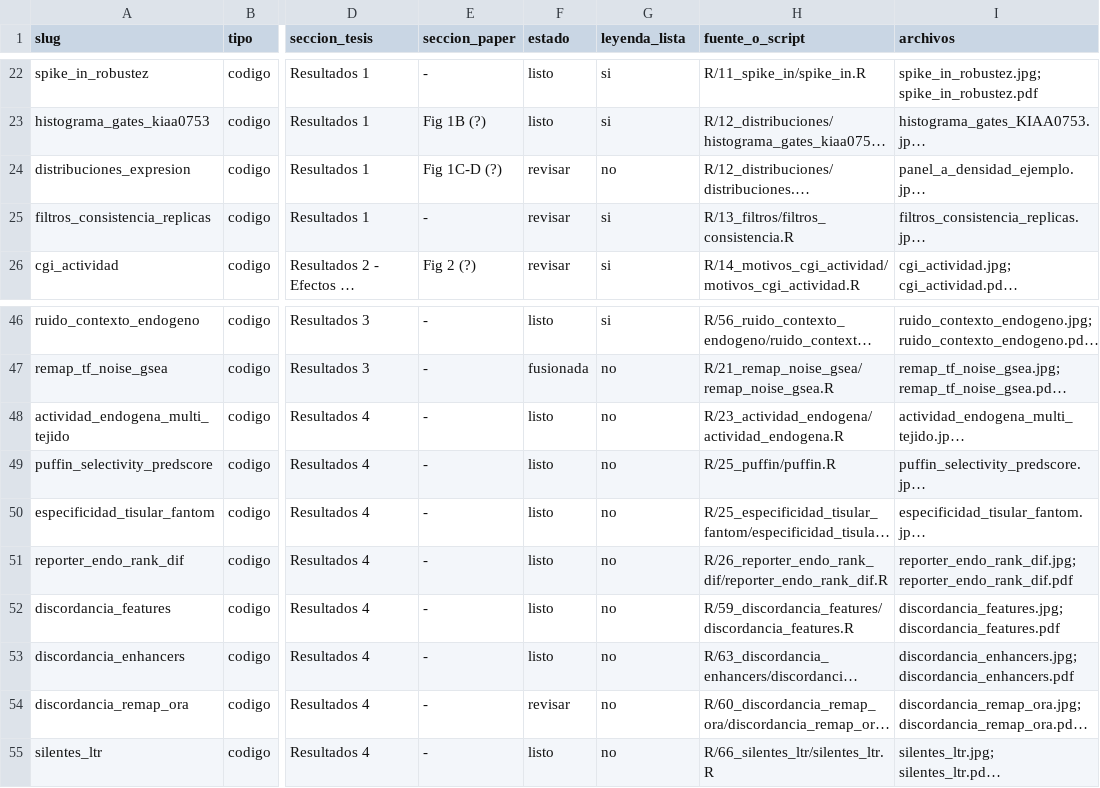
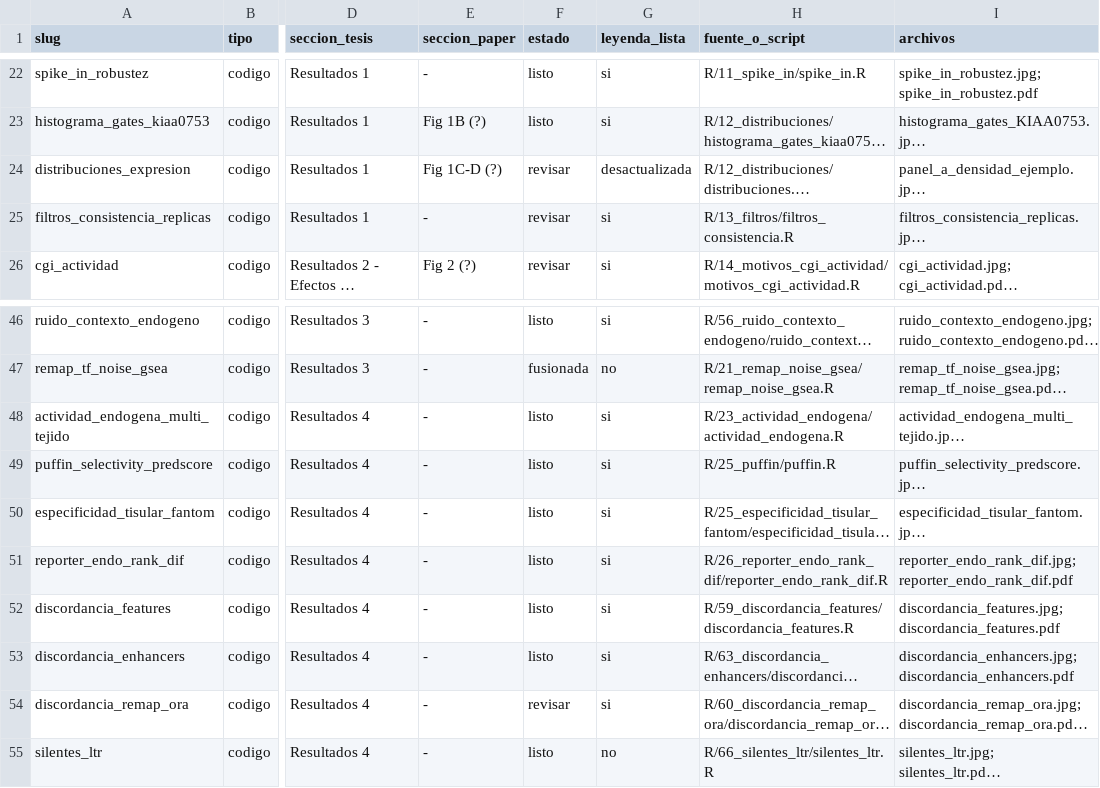
Before and after one commit to martin-iungman/TesisDoc, a CSV file: docs/mapping_figuras.csv, drawn as a sheet; only a part is shown, gaps mark what is left out; long unchanged cells end in …; the diff names each change by its address in the sheet, - before the commit and + after, or states it on an @@ line.

```diff
--- a/docs/mapping_figuras.csv
+++ b/docs/mapping_figuras.csv
-G24 (leyenda_lista): no
+G24 (leyenda_lista): desactualizada
-G48:G54 (leyenda_lista): no
+G48:G54 (leyenda_lista): si
```
